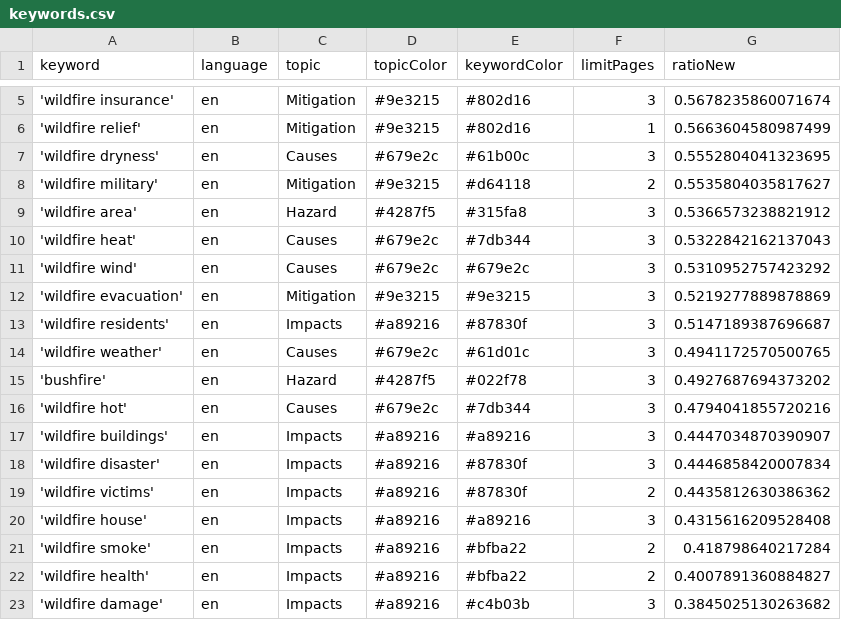
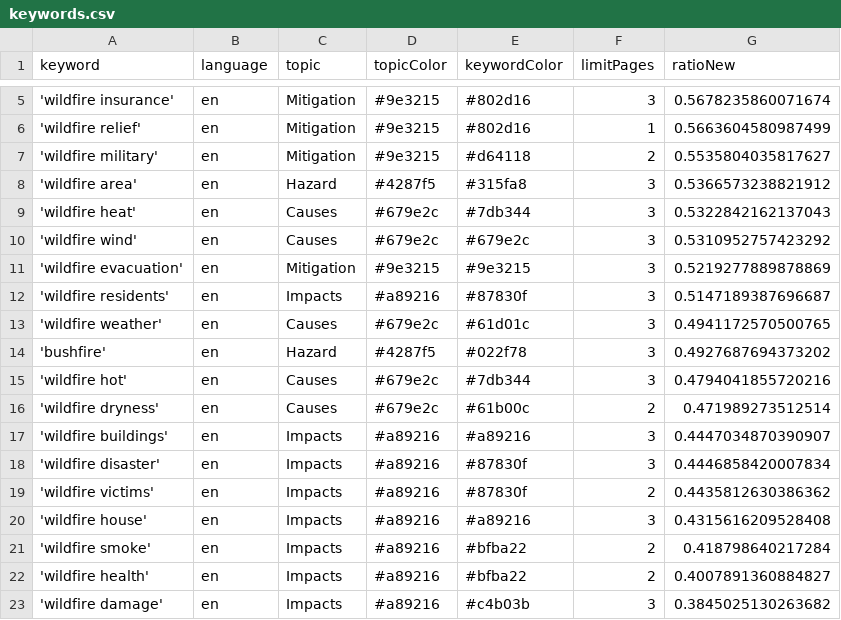
Before and after one commit to magaliekathrin-news/wildFire, a CSV file: keywords.csv, drawn as a sheet; only a part is shown, gaps mark what is left out.

Commit message:
Commit from GitHub Actions (harvest:0.0)

```diff
--- a/keywords.csv
+++ b/keywords.csv
@@ -6,3 +6,2 @@ keyword,language,topic,topicColor,keywordColor,limitPages,ratioNew
 'wildfire relief',en,Mitigation,#9e3215,#802d16,1,0.5663604580987499
-'wildfire dryness',en,Causes,#679e2c,#61b00c,3,0.5552804041323695
 'wildfire military',en,Mitigation,#9e3215,#d64118,2,0.5535804035817627
@@ -16,2 +15,3 @@ keyword,language,topic,topicColor,keywordColor,limitPages,ratioNew
 'wildfire hot',en,Causes,#679e2c,#7db344,3,0.4794041855720216
+'wildfire dryness',en,Causes,#679e2c,#61b00c,2,0.471989273512514
 'wildfire buildings',en,Impacts,#a89216,#a89216,3,0.4447034870390907
```
